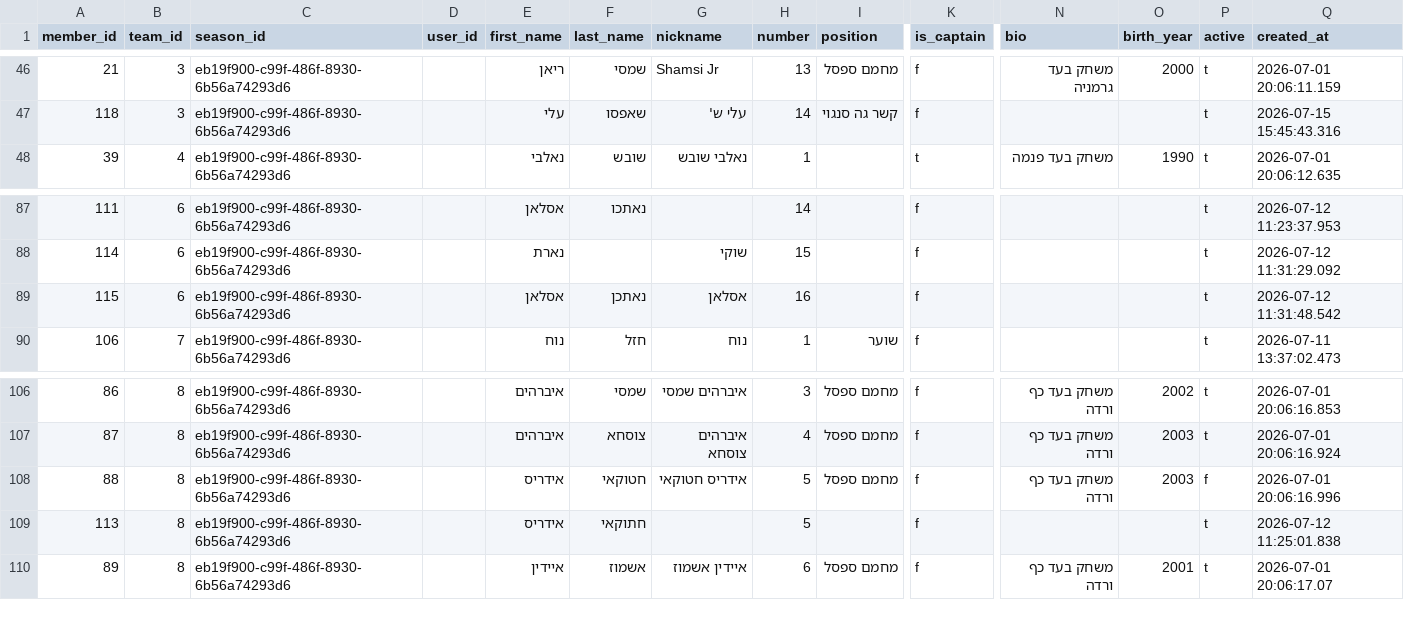
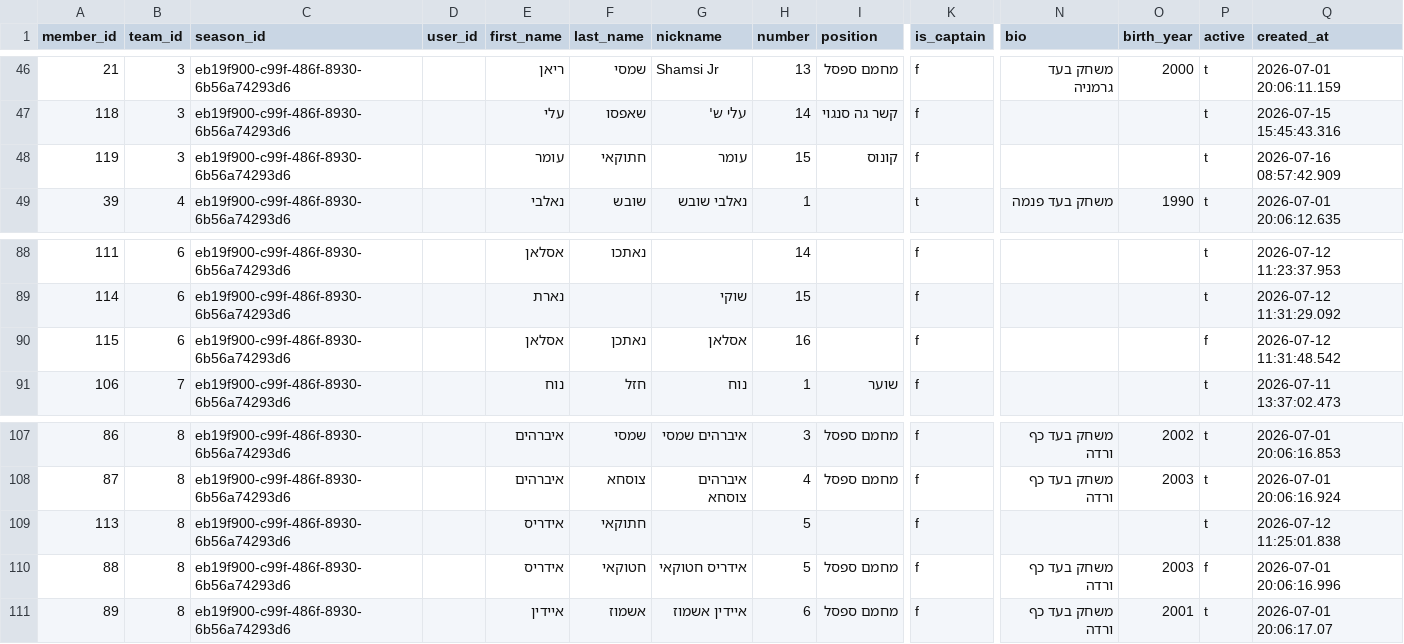
Before and after one commit to Amirlabai/ramadan-tournament, a CSV file: archive/postgres/players.csv, drawn as a sheet; only a part is shown, gaps mark what is left out; addresses are those after the commit; rows hold the shown columns only; the diff names each change by its address in the sheet, - before the commit and + after, or states it on an @@ line.

```diff
--- a/archive/postgres/players.csv
+++ b/archive/postgres/players.csv
+row 48: 119 | 3 | eb19f900-c99f-486f-8930-6b56a74293d6 |  | עומר | חתוקאי | עומר | 15 | קונוס | f |  |  | t | 2026-07-16 08:57:42.909
-P90 (active): t
+P90 (active): f
```
Also changed, not shown: archive/postgres/comments.csv, archive/postgres/season_registrations.csv, 3 other files.
